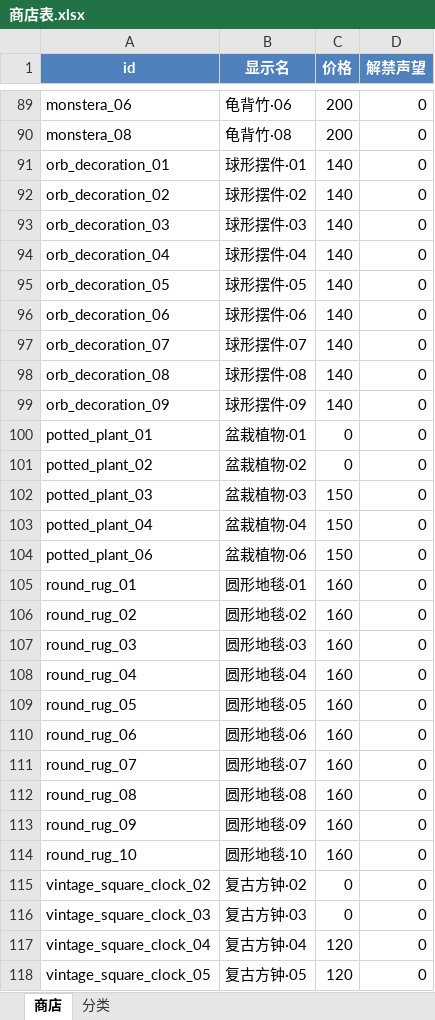
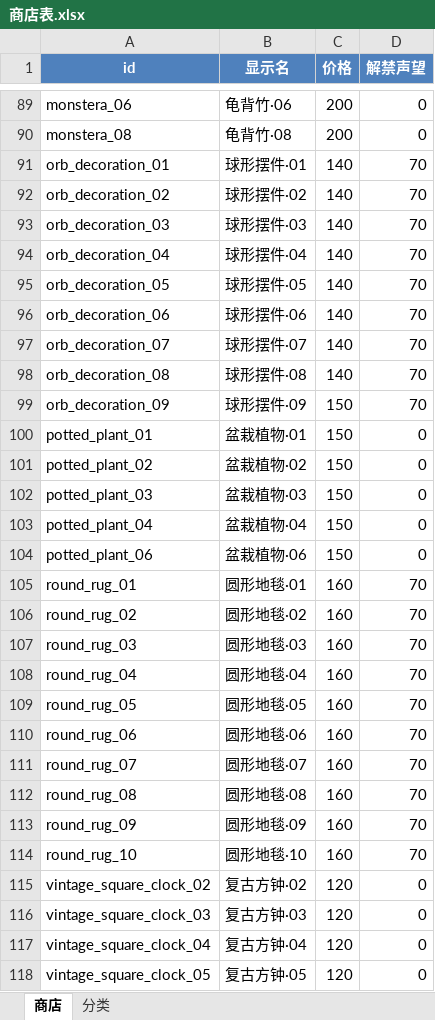
Before and after one commit to CsOHQAQ/2026MasterHouse, an Excel workbook: Excel/商店表.xlsx, sheet 商店, drawn as a sheet; only a part is shown, gaps mark what is left out; values as stored, in another font and other column widths than the file's, no borders; the diff covers the shown part only; the diff names each change by its address in the sheet, - before the commit and + after, or states it on an @@ line.

```diff
--- a/Excel/商店表.xlsx (sheet 商店)
+++ b/Excel/商店表.xlsx (sheet 商店)
-D91:D99 (解禁声望): 0
+D91:D99 (解禁声望): 70
-C99 (价格): 140
+C99 (价格): 150
-C100:C101 (价格): 0
+C100:C101 (价格): 150
-D105:D114 (解禁声望): 0
+D105:D114 (解禁声望): 70
-C115:C116 (价格): 0
+C115:C116 (价格): 120
```
Also changed, not shown: 34 edited cells elsewhere in this sheet, 27 other files.
